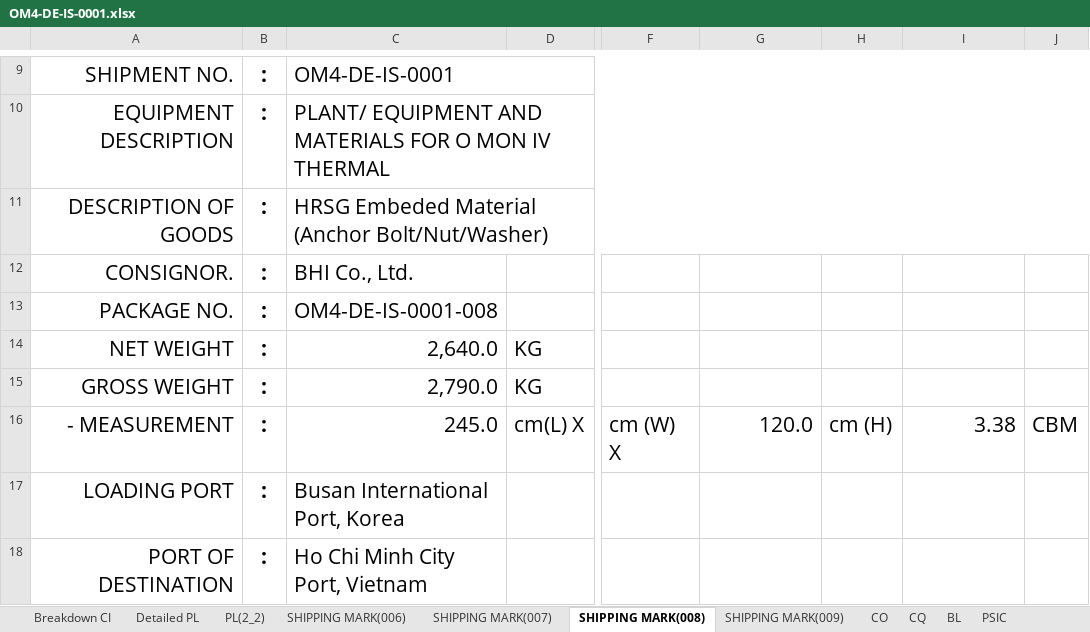
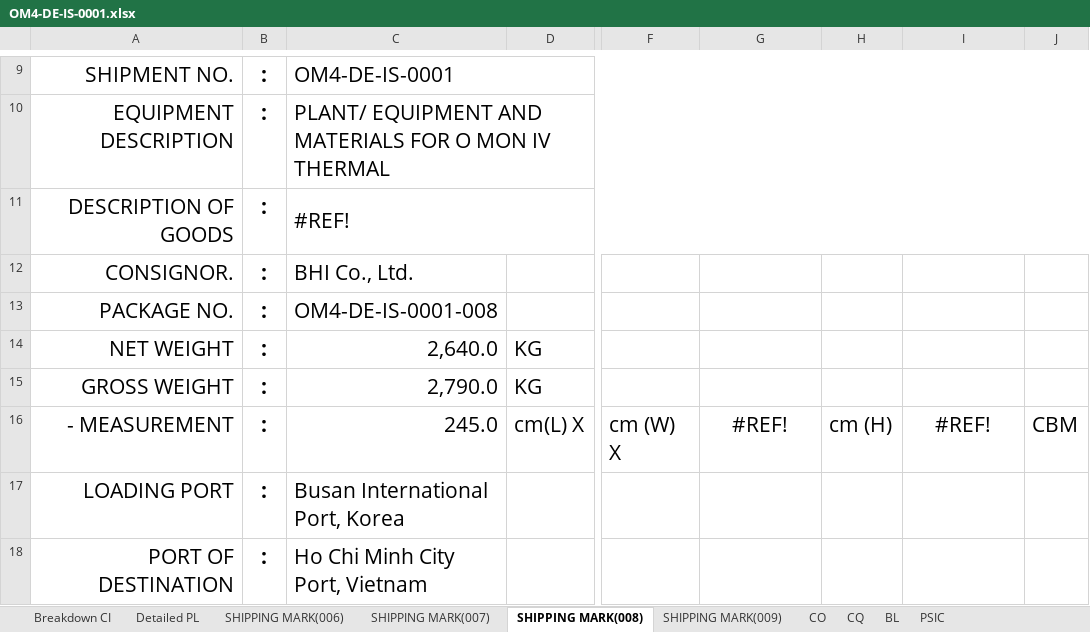
Before and after one commit to quocdaicm/tra-cuu-kien-hang, an Excel workbook: du-lieu/OM4-DE-IS-0001.xlsx, sheet SHIPPING MARK(008), drawn as a sheet; only a part is shown, gaps mark what is left out; values as stored, in another font and other column widths than the file's, no borders; the diff names each change by its address in the sheet, - before the commit and + after, or states it on an @@ line.

```diff
--- a/du-lieu/OM4-DE-IS-0001.xlsx (sheet SHIPPING MARK(008))
+++ b/du-lieu/OM4-DE-IS-0001.xlsx (sheet SHIPPING MARK(008))
-sheet tab: PL(2_2)
-C11: HRSG Embeded Material (Anchor Bolt/Nut/Washer)
+C11: #REF!
-G16: 120.0
+G16: #REF!
-G16 alignment: right
+G16 alignment: center
-I16: 3.38
+I16: #REF!
-I16 alignment: right
+I16 alignment: center
```
Also changed, not shown: sheet Breakdown CI, sheet SHIPPING MARK(007), sheet Detailed PL, sheet SHIPPING MARK(009), sheet SHIPPING MARK(006), charts or pictures.
